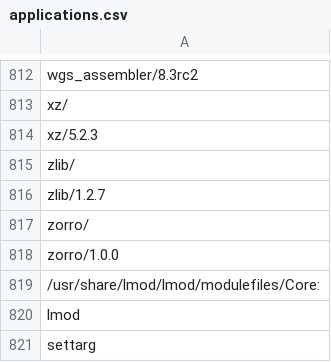
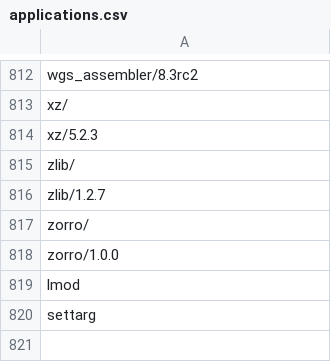
Before and after one commit to 18F/uswds-jekyll, a CSV file: _data/applications.csv, drawn as a sheet; only a part is shown, gaps mark what is left out.

```diff
--- a/_data/applications.csv
+++ b/_data/applications.csv
@@ -818,3 +818,2 @@ zorro/
 zorro/1.0.0
-/usr/share/lmod/lmod/modulefiles/Core:
 lmod
```
Also changed, not shown: _data/applications-parsed.csv, 23 other files.
